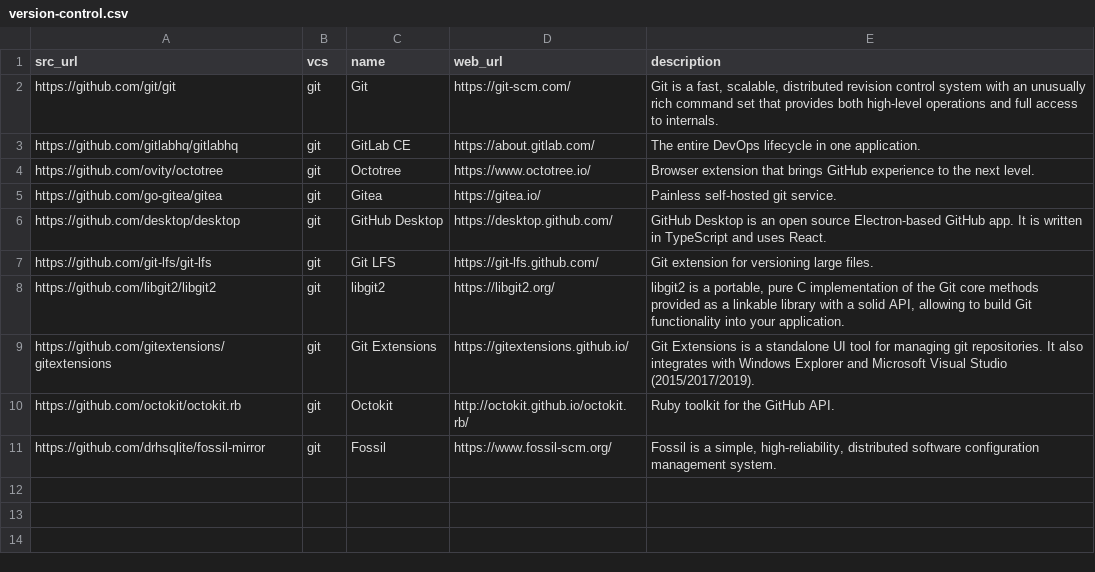
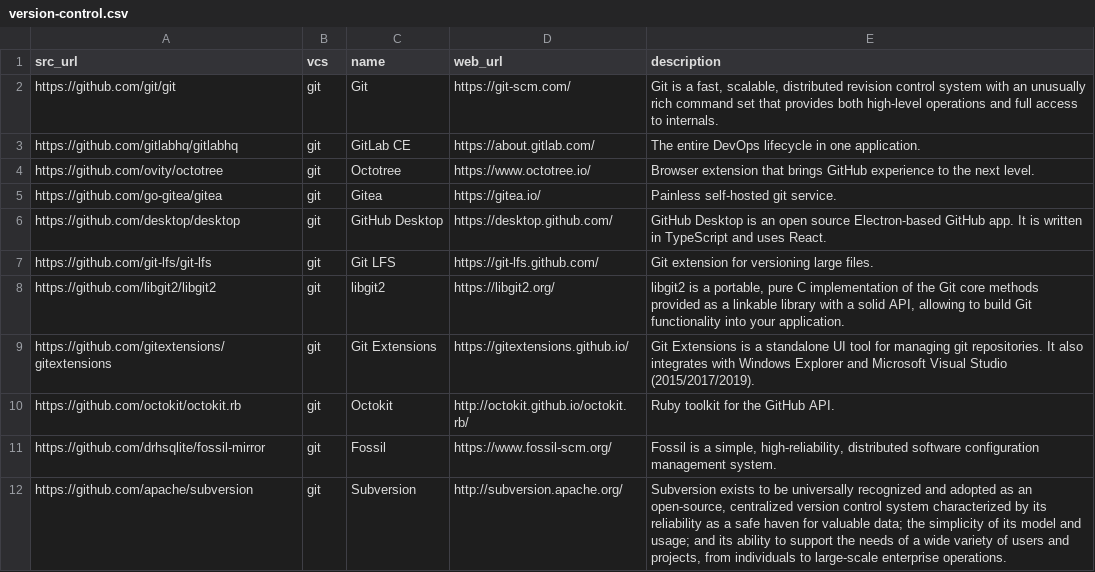
Before and after one commit to yursha/folksonomy, a CSV file: dev-tools/version-control/version-control.csv, drawn as a sheet.

Commit message:
Update version-control.csv

```diff
--- a/dev-tools/version-control/version-control.csv
+++ b/dev-tools/version-control/version-control.csv
@@ -11 +11,2 @@ https://github.com/octokit/octokit.rb,git,Octokit,http://octokit.github.io/octok
 https://github.com/drhsqlite/fossil-mirror,git,Fossil,https://www.fossil-scm.org/,"Fossil is a simple, high-reliability, distributed software configuration management system."
+https://github.com/apache/subversion,git,Subversion,http://subversion.apache.org/,"Subversion exists to be universally recognized and adopted as an open-source, centralized version control system characterized by its reliability as a safe haven for valuable data; the simplicity of its model and usage; and its ability to support the needs of a wide variety of users and projects, from individuals to large-scale enterprise operations."
```
